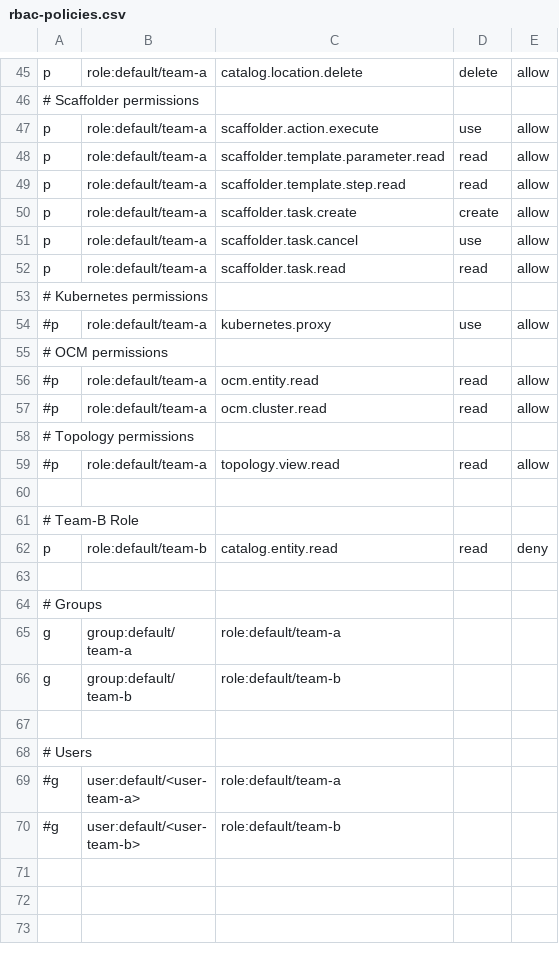
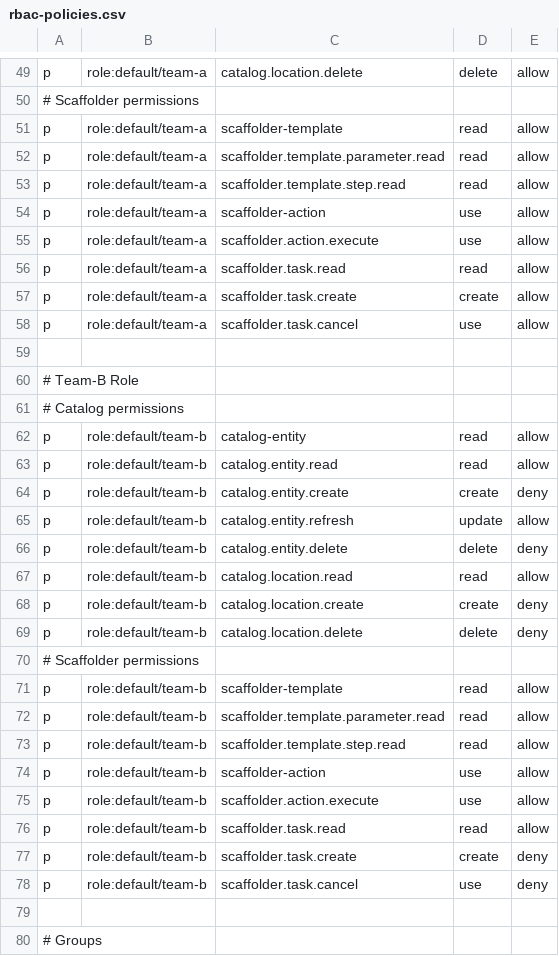
Before and after one commit to rhdh-adventure-organization/rhdh-adventure, a CSV file: documentation/modules/ROOT/examples/challenge-03/rbac-policies.csv, drawn as a sheet; only a part is shown, gaps mark what is left out; the shorter side is filled out with more unchanged rows; the diff covers the shown part only.

Commit message:
🛂 (rbac): Add conditional rules

```diff
--- a/documentation/modules/ROOT/examples/challenge-03/rbac-policies.csv
+++ b/documentation/modules/ROOT/examples/challenge-03/rbac-policies.csv
@@ -46,18 +50,30 @@ p, role:default/team-a, catalog.location.delete, delete, allow
 # Scaffolder permissions
-p, role:default/team-a, scaffolder.action.execute, use, allow
+p, role:default/team-a, scaffolder-template, read, allow
 p, role:default/team-a, scaffolder.template.parameter.read, read, allow
 p, role:default/team-a, scaffolder.template.step.read, read, allow
+p, role:default/team-a, scaffolder-action, use, allow
+p, role:default/team-a, scaffolder.action.execute, use, allow
+p, role:default/team-a, scaffolder.task.read, read, allow
 p, role:default/team-a, scaffolder.task.create, create, allow
 p, role:default/team-a, scaffolder.task.cancel, use, allow
-p, role:default/team-a, scaffolder.task.read, read, allow
-# Kubernetes permissions
-#p, role:default/team-a, kubernetes.proxy, use, allow
-# OCM permissions
-#p, role:default/team-a, ocm.entity.read, read, allow
-#p, role:default/team-a, ocm.cluster.read, read, allow
-# Topology permissions
-#p, role:default/team-a, topology.view.read, read, allow
 
 # Team-B Role
-p, role:default/team-b, catalog.entity.read, read, deny
+# Catalog permissions
+p, role:default/team-b, catalog-entity, read, allow
+p, role:default/team-b, catalog.entity.read, read, allow
+p, role:default/team-b, catalog.entity.create, create, deny
+p, role:default/team-b, catalog.entity.refresh, update, allow
+p, role:default/team-b, catalog.entity.delete, delete, deny
+p, role:default/team-b, catalog.location.read, read, allow
+p, role:default/team-b, catalog.location.create, create, deny
+p, role:default/team-b, catalog.location.delete, delete, deny
+# Scaffolder permissions
+p, role:default/team-b, scaffolder-template, read, allow
+p, role:default/team-b, scaffolder.template.parameter.read, read, allow
+p, role:default/team-b, scaffolder.template.step.read, read, allow
+p, role:default/team-b, scaffolder-action, use, allow
+p, role:default/team-b, scaffolder.action.execute, use, allow
+p, role:default/team-b, scaffolder.task.read, read, allow
+p, role:default/team-b, scaffolder.task.create, create, deny
+p, role:default/team-b, scaffolder.task.cancel, use, deny
 
```
Also changed, not shown: 6 added rows, 2 removed rows and 21 edited cells elsewhere in this file, 8 other files.
